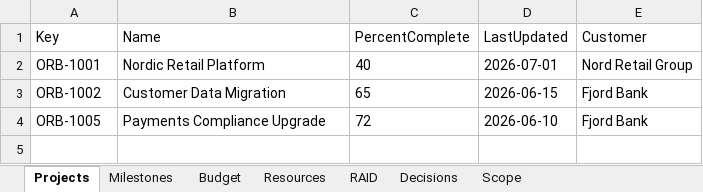
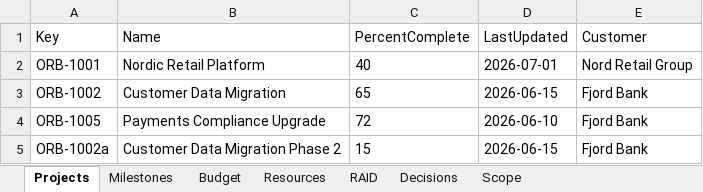
Before and after one commit to Orient-Software-Development/ai-pmo-insight, an Excel workbook: docs/samples/orbit-sample-l1-demo.xlsx, sheet Projects, drawn as a sheet; values as stored, in another font and other column widths than the file's, no borders; the diff names each change by its address in the sheet, - before the commit and + after, or states it on an @@ line.

```diff
--- a/docs/samples/orbit-sample-l1-demo.xlsx (sheet Projects)
+++ b/docs/samples/orbit-sample-l1-demo.xlsx (sheet Projects)
+row 5: ORB-1002a | Customer Data Migration Phase 2 | 15 | 2026-06-15 | Fjord Bank
```
Also changed, not shown: sheet Budget, sheet Resources, 6 other files.
